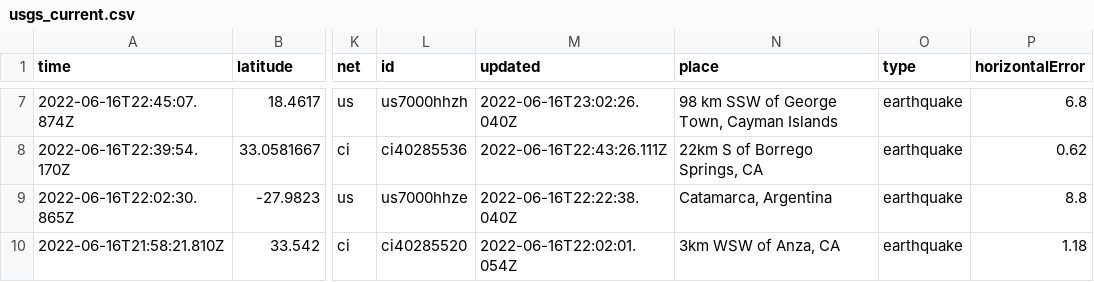
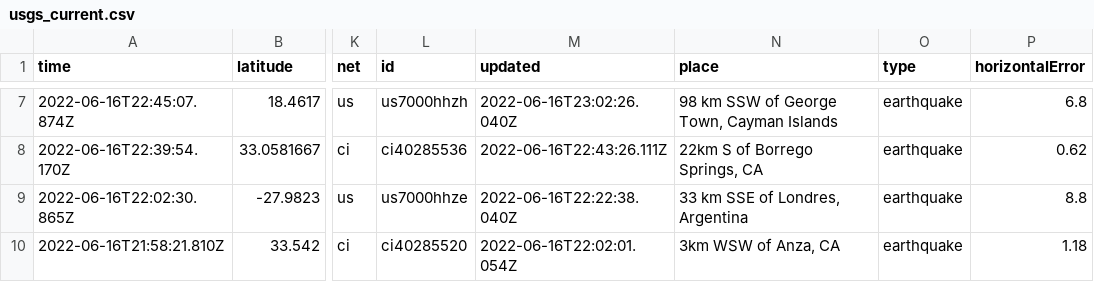
Before and after one commit to kmadden71/my-data-robot, a CSV file: usgs_current.csv, drawn as a sheet; only a part is shown, gaps mark what is left out; the diff covers the shown part only; the diff names each change by its address in the sheet, - before the commit and + after, or states it on an @@ line.

```diff
--- a/usgs_current.csv
+++ b/usgs_current.csv
-N9 (place): Catamarca, Argentina
+N9 (place): 33 km SSE of Londres, Argentina
```
Also changed, not shown: 1 added row, 1 removed row and 5 edited cells elsewhere in this file.
